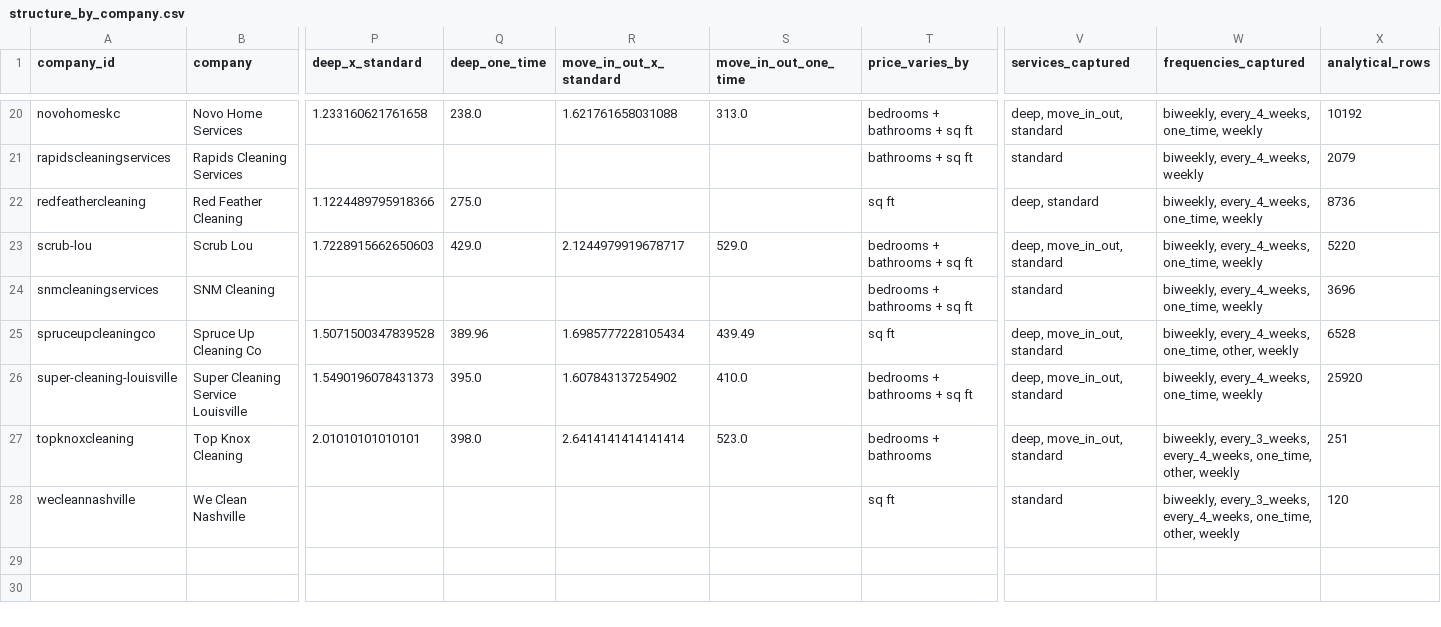
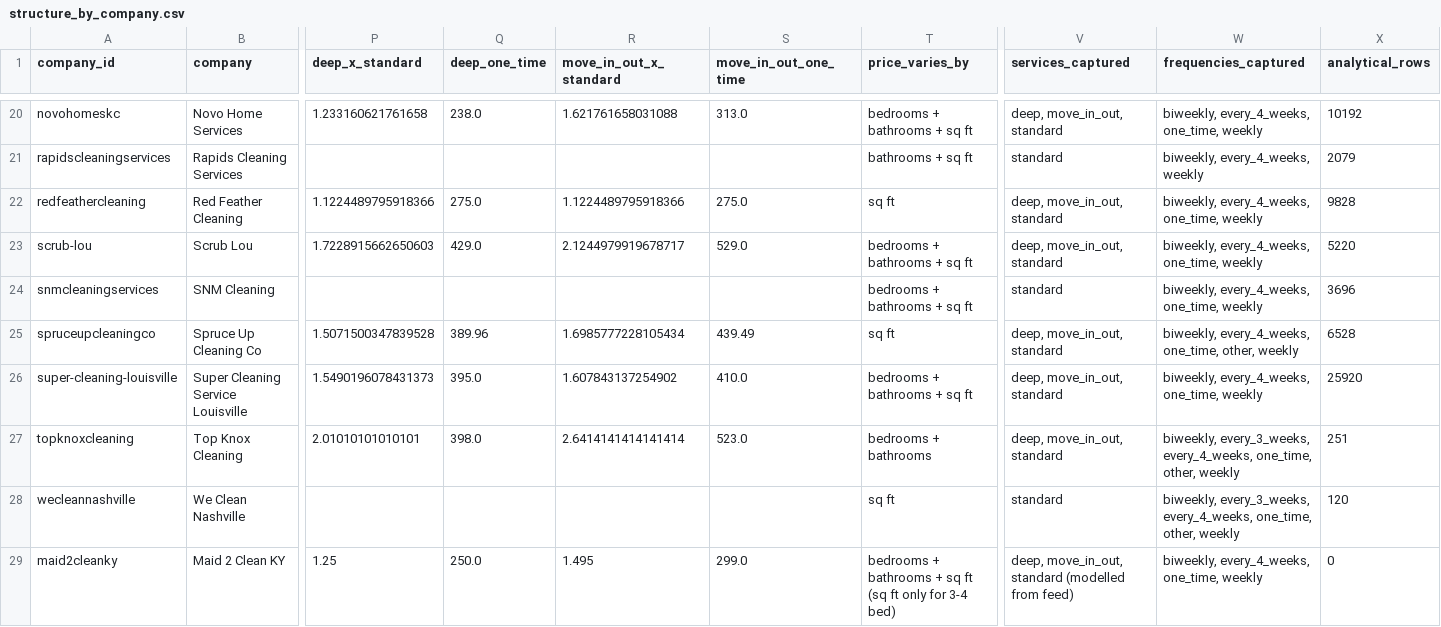
Before and after one commit to ccarrigan-lm/cleaning-company, a CSV file: research/analysis/2026-10-14/data/structure_by_company.csv, drawn as a sheet; only a part is shown, gaps mark what is left out; rows hold the shown columns only; the diff names each change by its address in the sheet, - before the commit and + after, or states it on an @@ line.

```diff
--- a/research/analysis/2026-10-14/data/structure_by_company.csv
+++ b/research/analysis/2026-10-14/data/structure_by_company.csv
-R22 (move_in_out_x_standard): (empty)
+R22 (move_in_out_x_standard): 1.1224489795918366
-S22 (move_in_out_one_time): (empty)
+S22 (move_in_out_one_time): 275.0
-V22 (services_captured): deep, standard
+V22 (services_captured): deep, move_in_out, standard
-X22 (analytical_rows): 8736
+X22 (analytical_rows): 9828
+row 29: maid2cleanky | Maid 2 Clean KY | 1.25 | 250.0 | 1.495 | 299.0 | bedrooms + bathrooms + sq ft (sq ft only for 3-4 bed) | deep, move_in_out, standard (modelled from feed) | biweekly, every_4_weeks, one_time, weekly | 0
```
Also changed, not shown: research/analysis/2026-10-14/data/city_coverage.csv, research/analysis/2026-10-14/data/companies.csv, 43 other files.
